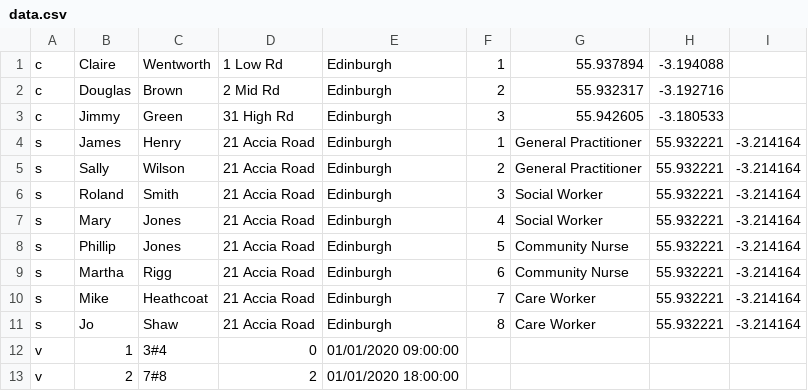
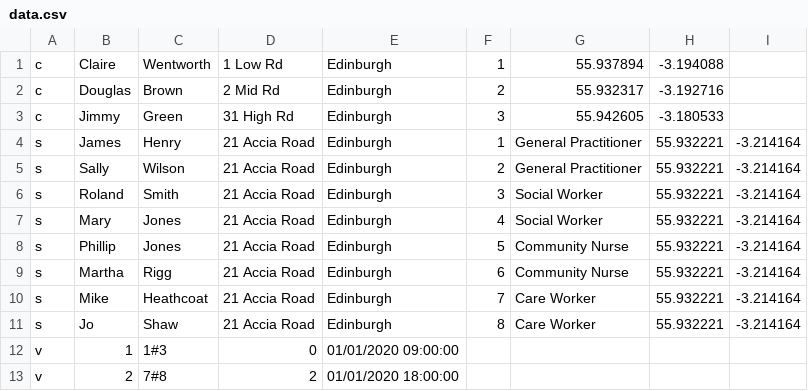
Before and after one commit to benhasselgren/3-layer-model-healthsystem, a CSV file: DataLayer/Data/data.csv, drawn as a sheet.

```diff
--- a/DataLayer/Data/data.csv
+++ b/DataLayer/Data/data.csv
@@ -11,3 +11,3 @@ s,Mike,Heathcoat,21 Accia Road,Edinburgh,7,Care Worker,55.932221,-3.214164
 s,Jo,Shaw,21 Accia Road,Edinburgh,8,Care Worker,55.932221,-3.214164
-v,1,3#4,0,01/01/2020 09:00:00
+v,1,1#3,0,01/01/2020 09:00:00
 v,2,7#8,2,01/01/2020 18:00:00
```
Also changed, not shown: 2 other files.
